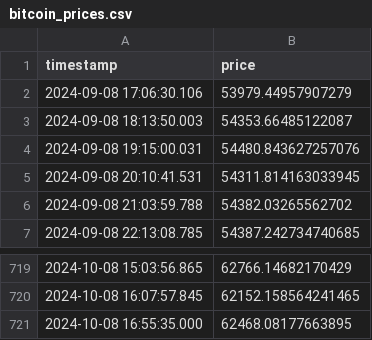
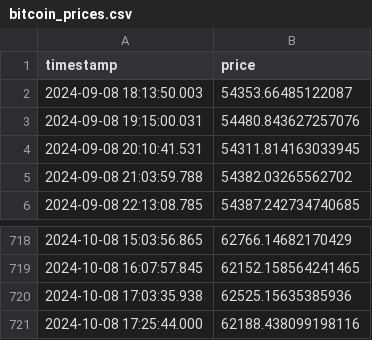
Before and after one commit to Zezoo123/DeFi-Arbitrage-and-Prediction-Tool, a CSV file: data/prices_over_time/bitcoin_prices.csv, drawn as a sheet; only a part is shown, gaps mark what is left out.

```diff
--- a/data/prices_over_time/bitcoin_prices.csv
+++ b/data/prices_over_time/bitcoin_prices.csv
@@ -1,3 +1,2 @@
 timestamp,price
-2024-09-08 17:06:30.106,53979.44957907279
 2024-09-08 18:13:50.003,54353.66485122087
@@ -720,2 +719,3 @@ timestamp,price
 2024-10-08 16:07:57.845,62152.158564241465
-2024-10-08 16:55:35.000,62468.08177663895
+2024-10-08 17:03:35.938,62525.15635385936
+2024-10-08 17:25:44.000,62188.438099198116
```
Also changed, not shown: 5 other files.
